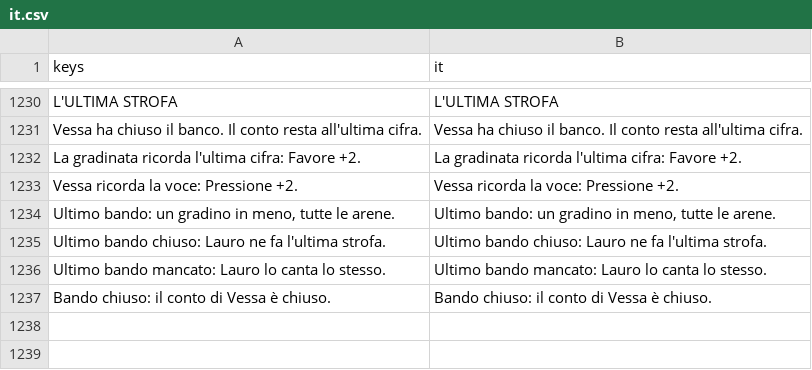
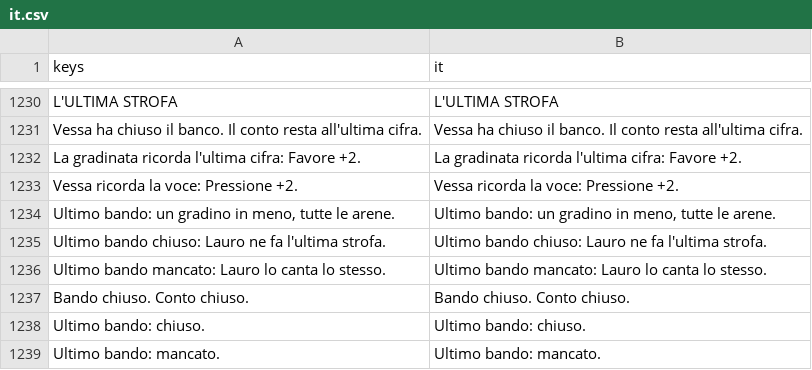
Before and after one commit to Faratas410/Gallicus-2.0, a CSV file: assets/i18n/it.csv, drawn as a sheet; only a part is shown, gaps mark what is left out; removed rows and columns are numbered as before the commit, all else as after; the diff names each change by its address in the sheet, - before the commit and + after, or states it on an @@ line.

Commit message:
Code pass: per-frame UI work, quiet corrupt-save parsing, HUD bando text
- pixel_caption: set the theme colour override only when it changes.
- ritual_status_header: cache the menu node, retranslate captions on locale
  change, fit numbers and redraw only when values or focus state change.
- manifesto_verdict: sync context only while the verdict is shown.
- banco_receipt, ritual_pixel_object: skip work while hidden and sync
  immediately when shown.
- Profile and run saves parse JSON without engine errors on damaged files;
  the quarantine path is unchanged.
- HUD bando sign uses short texts (ES "Cerrado: ...", last bando and closed
  account); the dossier keeps the full sentences. The HUD fixture covers the
  new states; it failed in Spanish on de88fbc and now passes 2686/2686.

Verified locally on Windows with Godot 4.7.2: FULL_RUN playbook 52/52.

```diff
--- a/assets/i18n/it.csv
+++ b/assets/i18n/it.csv
-row 1237: Bando chiuso: il conto di Vessa è chiuso. | Bando chiuso: il conto di Vessa è chiuso.
+row 1237: Bando chiuso. Conto chiuso. | Bando chiuso. Conto chiuso.
+row 1238: Ultimo bando: chiuso. | Ultimo bando: chiuso.
+row 1239: Ultimo bando: mancato. | Ultimo bando: mancato.
```
Also changed, not shown: assets/i18n/en.csv, assets/i18n/es.csv, 14 other files.
